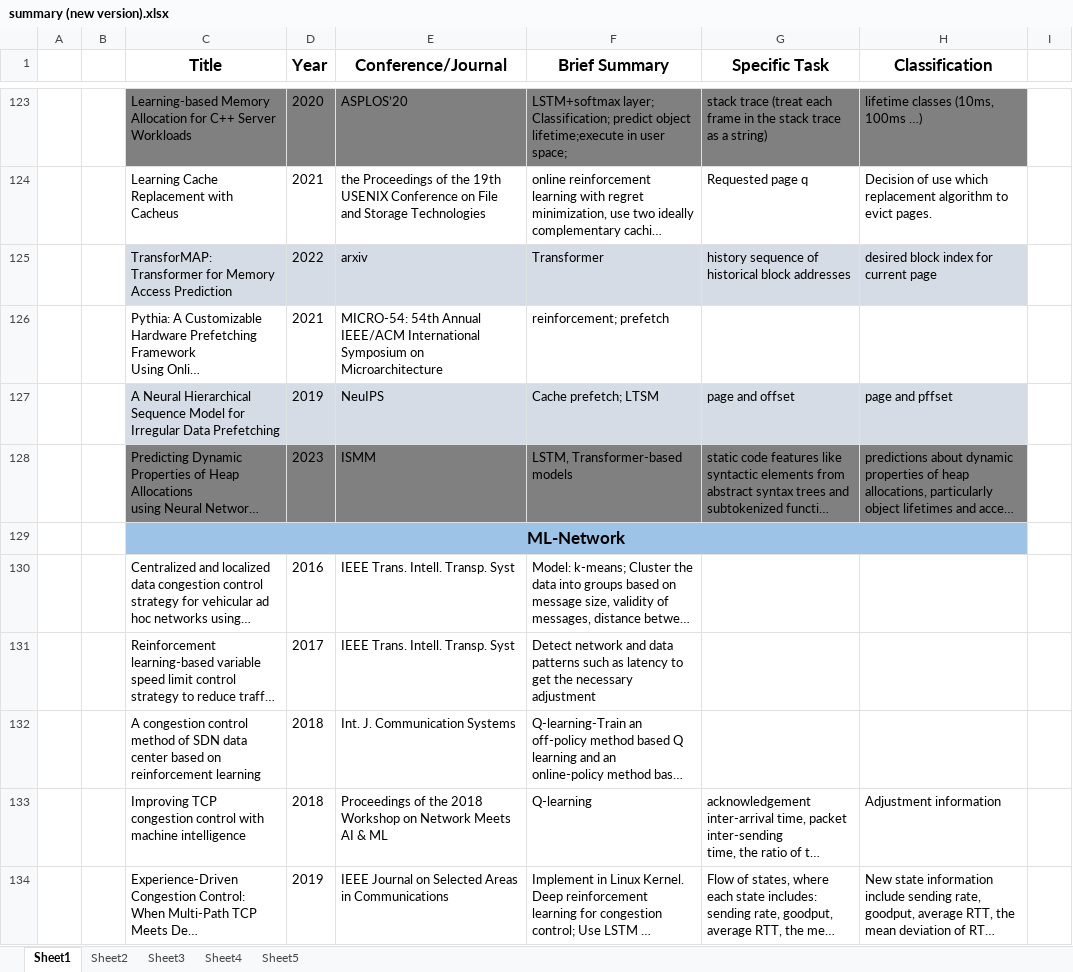
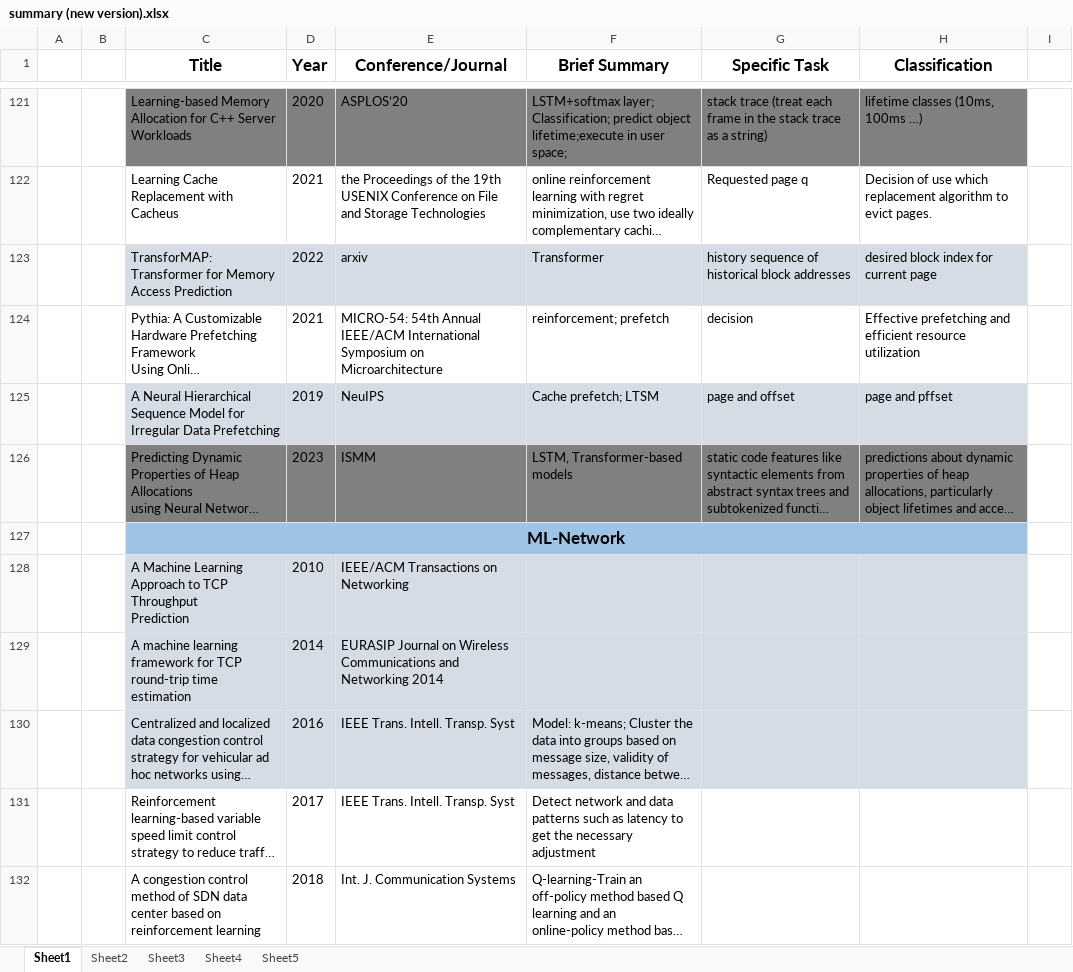
Before and after one commit to LiuYingying0104/AIOS, an Excel workbook: ML Apply in OS/summary (new version).xlsx, sheet Sheet1, drawn as a sheet; only a part is shown, gaps mark what is left out; the shorter side is filled out with more unchanged rows; long unchanged cells end in …; values as stored, in another font and other column widths than the file's, no borders; addresses are those after the commit; ↵ is a line break in a cell; the diff covers the shown part only; the diff names each change by its address in the sheet, - before the commit and + after, or states it on an @@ line.

Commit message:
1212

```diff
--- a/ML Apply in OS/summary (new version).xlsx (sheet Sheet1)
+++ b/ML Apply in OS/summary (new version).xlsx (sheet Sheet1)
-G124 (Specific Task): (empty)
+G124 (Specific Task): decision
-H124 (Classification): (empty)
+H124 (Classification): Effective prefetching and efficient resource utilization
+row 128:  |  | A Machine Learning Approach to TCP Throughput ↵ Prediction | 2010 | IEEE/ACM Transactions on Networking
+row 129:  |  | A machine learning framework for TCP round-trip time estimation | 2014 | EURASIP Journal on Wireless Communications and Networking 2014
-C130:H130 fill: none
+C130:H130 fill: #D6DCE5
```
Also changed, not shown: 2 removed rows, 3 edited cells and cell formats elsewhere in this sheet, sheet Sheet5, sheet Sheet4.
